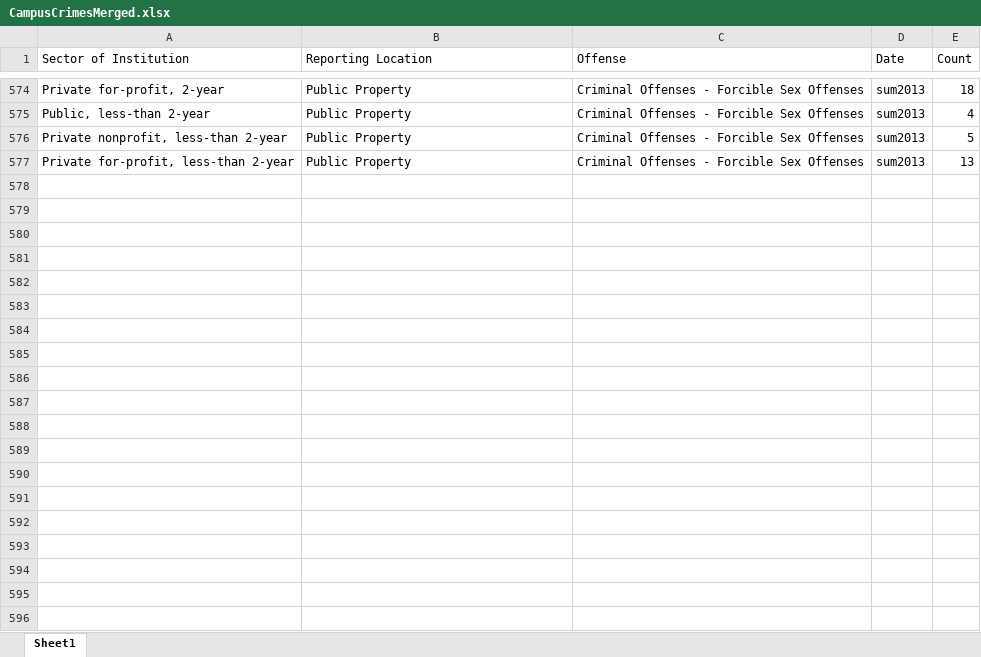
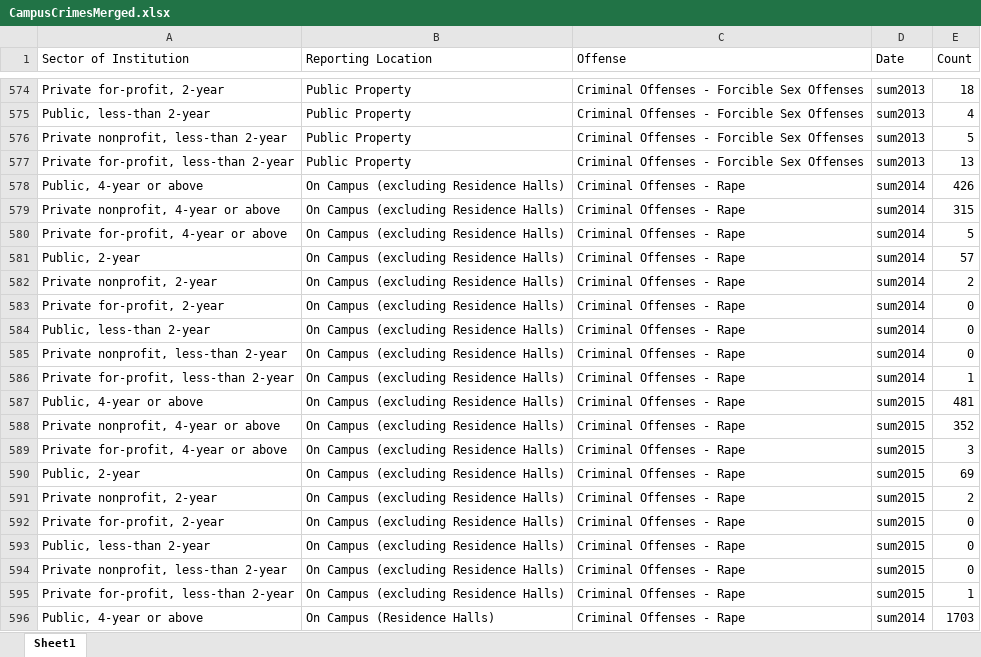
Before and after one commit to HashedDan/CampusCrimes, an Excel workbook: CampusCrimesMerged.xlsx, sheet Sheet1, drawn as a sheet; only a part is shown, gaps mark what is left out; values as stored, in another font and other column widths than the file's, no borders; the diff covers the shown part only; the diff names each change by its address in the sheet, - before the commit and + after, or states it on an @@ line.

Commit message:
Replicated previous step (4688a03a69f83d2174c919bddf23c5a940c90abb) but for Offense = ‘Criminal Offense - Rape’ and the data only had fields with Date = ‘sum2014’ and ‘sum2015’ from CriminalOffenses.xls.

```diff
--- a/CampusCrimesMerged.xlsx (sheet Sheet1)
+++ b/CampusCrimesMerged.xlsx (sheet Sheet1)
+row 578: Public, 4-year or above | On Campus (excluding Residence Halls) | Criminal Offenses - Rape | sum2014 | 426
+row 579: Private nonprofit, 4-year or above | On Campus (excluding Residence Halls) | Criminal Offenses - Rape | sum2014 | 315
+row 580: Private for-profit, 4-year or above | On Campus (excluding Residence Halls) | Criminal Offenses - Rape | sum2014 | 5
+row 581: Public, 2-year | On Campus (excluding Residence Halls) | Criminal Offenses - Rape | sum2014 | 57
+row 582: Private nonprofit, 2-year | On Campus (excluding Residence Halls) | Criminal Offenses - Rape | sum2014 | 2
+row 583: Private for-profit, 2-year | On Campus (excluding Residence Halls) | Criminal Offenses - Rape | sum2014 | 0
+row 584: Public, less-than 2-year | On Campus (excluding Residence Halls) | Criminal Offenses - Rape | sum2014 | 0
+row 585: Private nonprofit, less-than 2-year | On Campus (excluding Residence Halls) | Criminal Offenses - Rape | sum2014 | 0
+row 586: Private for-profit, less-than 2-year | On Campus (excluding Residence Halls) | Criminal Offenses - Rape | sum2014 | 1
+row 587: Public, 4-year or above | On Campus (excluding Residence Halls) | Criminal Offenses - Rape | sum2015 | 481
+row 588: Private nonprofit, 4-year or above | On Campus (excluding Residence Halls) | Criminal Offenses - Rape | sum2015 | 352
+row 589: Private for-profit, 4-year or above | On Campus (excluding Residence Halls) | Criminal Offenses - Rape | sum2015 | 3
+row 590: Public, 2-year | On Campus (excluding Residence Halls) | Criminal Offenses - Rape | sum2015 | 69
+row 591: Private nonprofit, 2-year | On Campus (excluding Residence Halls) | Criminal Offenses - Rape | sum2015 | 2
+row 592: Private for-profit, 2-year | On Campus (excluding Residence Halls) | Criminal Offenses - Rape | sum2015 | 0
+row 593: Public, less-than 2-year | On Campus (excluding Residence Halls) | Criminal Offenses - Rape | sum2015 | 0
+row 594: Private nonprofit, less-than 2-year | On Campus (excluding Residence Halls) | Criminal Offenses - Rape | sum2015 | 0
+row 595: Private for-profit, less-than 2-year | On Campus (excluding Residence Halls) | Criminal Offenses - Rape | sum2015 | 1
+row 596: Public, 4-year or above | On Campus (Residence Halls) | Criminal Offenses - Rape | sum2014 | 1703
```
Also changed, not shown: 53 added rows elsewhere in this sheet.
